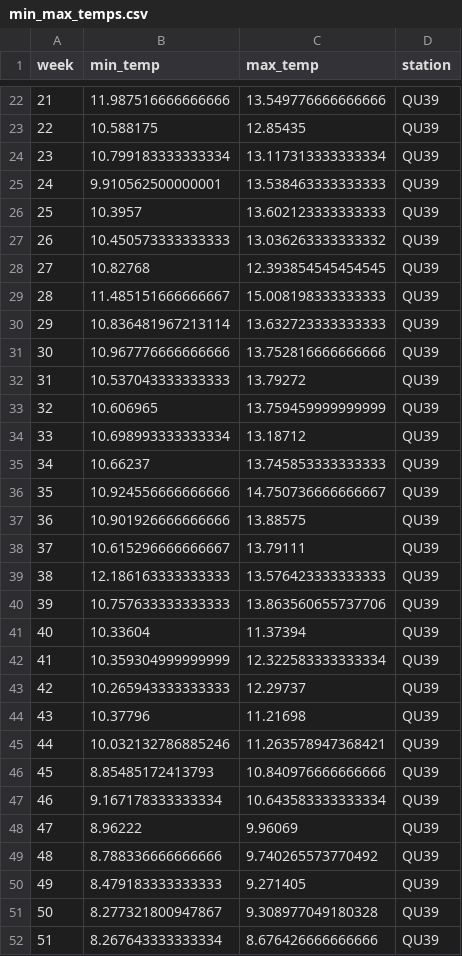
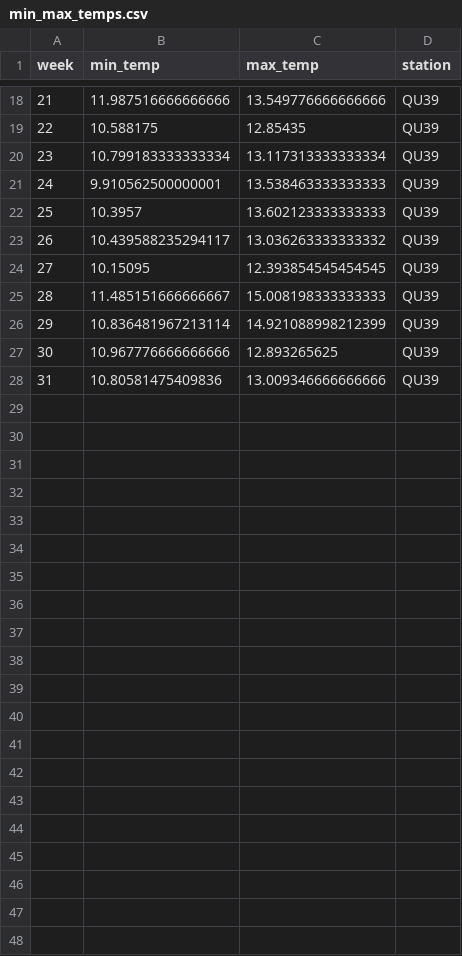
Before and after one commit to HakaiInstitute/jsp-data, a CSV file: supplemental_materials/report_data/min_max_temps.csv, drawn as a sheet; only a part is shown, gaps mark what is left out; the diff covers the shown part only.

```diff
--- a/supplemental_materials/report_data/min_max_temps.csv
+++ b/supplemental_materials/report_data/min_max_temps.csv
@@ -26,27 +22,7 @@ week,min_temp,max_temp,station
 25,10.3957,13.602123333333333,QU39
-26,10.450573333333333,13.036263333333332,QU39
-27,10.82768,12.393854545454545,QU39
+26,10.439588235294117,13.036263333333332,QU39
+27,10.15095,12.393854545454545,QU39
 28,11.485151666666667,15.008198333333333,QU39
-29,10.836481967213114,13.632723333333333,QU39
-30,10.967776666666666,13.752816666666666,QU39
-31,10.537043333333333,13.79272,QU39
-32,10.606965,13.759459999999999,QU39
-33,10.698993333333334,13.18712,QU39
-34,10.66237,13.745853333333333,QU39
-35,10.924556666666666,14.750736666666667,QU39
-36,10.901926666666666,13.88575,QU39
-37,10.615296666666667,13.79111,QU39
-38,12.186163333333333,13.576423333333333,QU39
-39,10.757633333333333,13.863560655737706,QU39
-40,10.33604,11.37394,QU39
-41,10.359304999999999,12.322583333333334,QU39
-42,10.265943333333333,12.29737,QU39
-43,10.37796,11.21698,QU39
-44,10.032132786885246,11.263578947368421,QU39
-45,8.85485172413793,10.840976666666666,QU39
-46,9.167178333333334,10.643583333333334,QU39
-47,8.96222,9.96069,QU39
-48,8.788336666666666,9.740265573770492,QU39
-49,8.479183333333333,9.271405,QU39
-50,8.277321800947867,9.308977049180328,QU39
-51,8.267643333333334,8.676426666666666,QU39
+29,10.836481967213114,14.921088998212399,QU39
+30,10.967776666666666,12.893265625,QU39
+31,10.80581475409836,13.009346666666666,QU39
```
Also changed, not shown: 4 removed rows and 5 edited cells elsewhere in this file, supplemental_materials/report_data/heatmap_data.csv, supplemental_materials/report_data/lice_bootstraps.csv, 21 other files.
